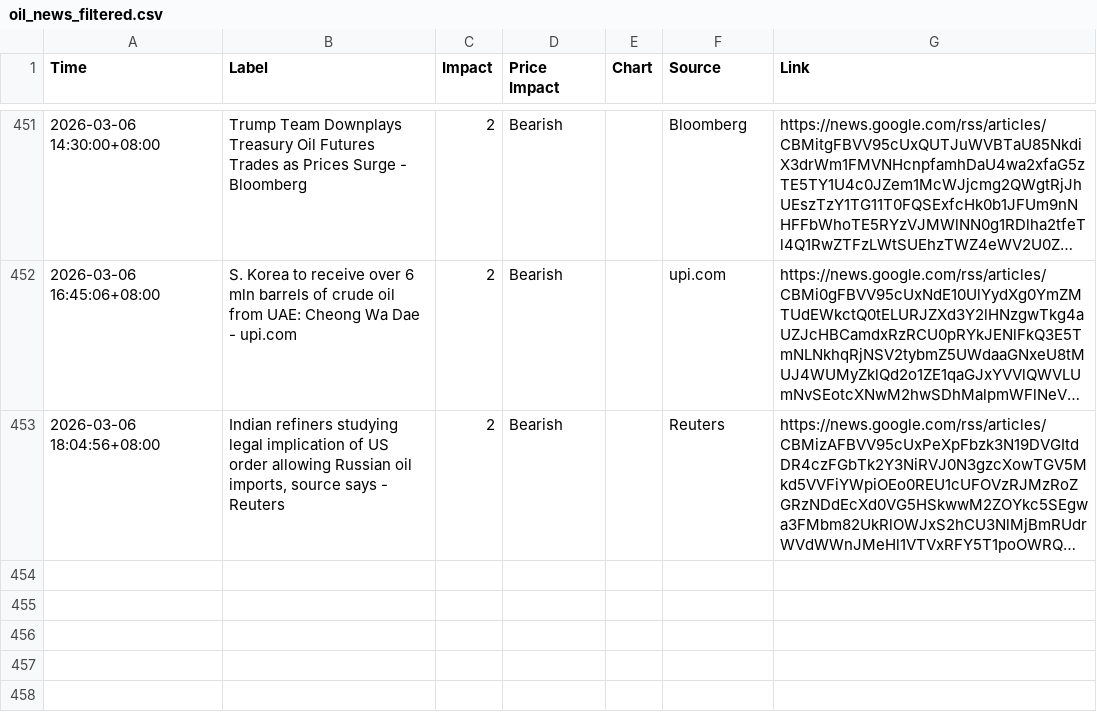
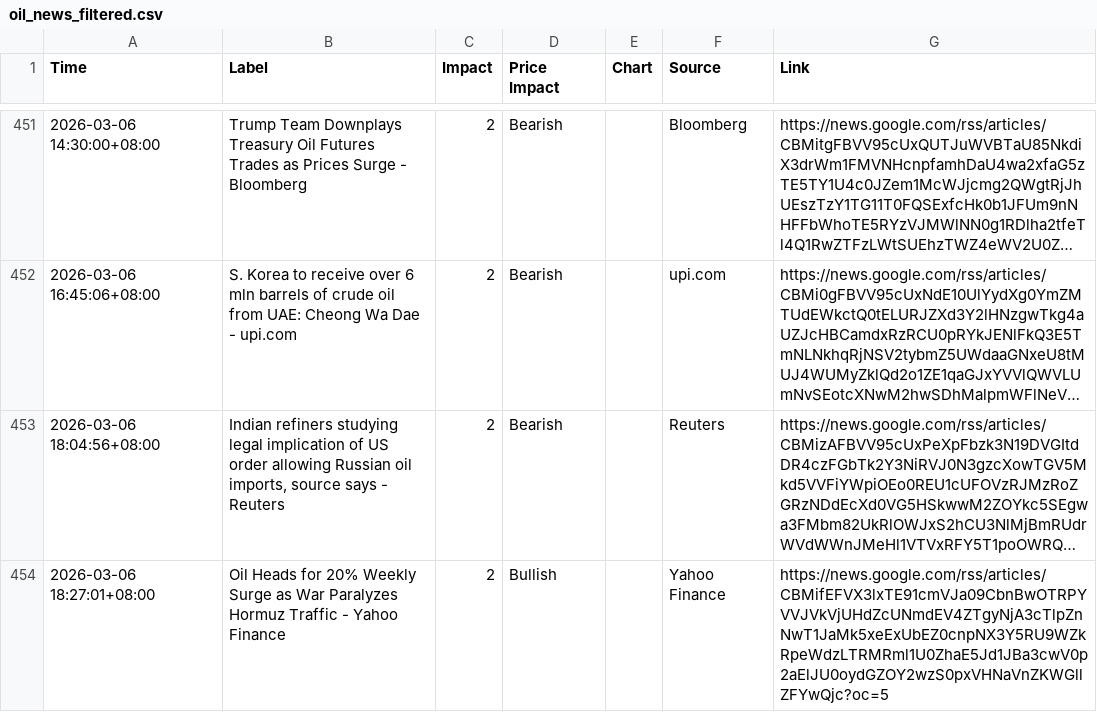
Before and after one commit to ammarr786/Crude_Scout_Data, a CSV file: oil_news_filtered.csv, drawn as a sheet; only a part is shown, gaps mark what is left out; long unchanged cells end in …; the diff names each change by its address in the sheet, - before the commit and + after, or states it on an @@ line.

Commit message:
sync 2026-03-06 11:03Z

```diff
--- a/oil_news_filtered.csv
+++ b/oil_news_filtered.csv
+row 454: 2026-03-06 18:27:01+08:00 | Oil Heads for 20% Weekly Surge as War Paralyzes Hormuz Traffic - Yahoo Finance | 2 | Bullish |  | Yahoo Finance | https://news.google.com/rss/articles/CBMifEFVX3lxTE91cmVJa09CbnBwOTRPYVVJVkVjUHdZcUNmdEV4ZTgyNjA3cTlpZnNwT1JaMk5xeExUbEZ0cnpNX3Y5RU9WZkRpeWdzLTRMRml1U0ZhaE5Jd1JBa3cwV0p2aElJU0oydGZOY2wzS0pxVHNaVnZKWGllZFYwQjc?oc=5
```
